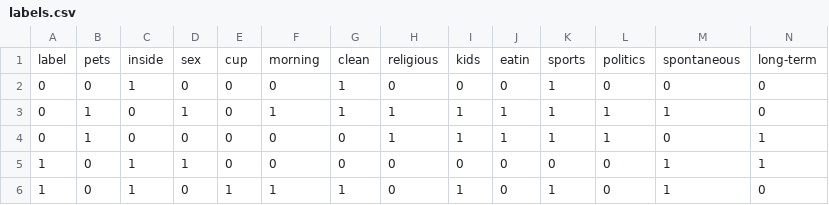
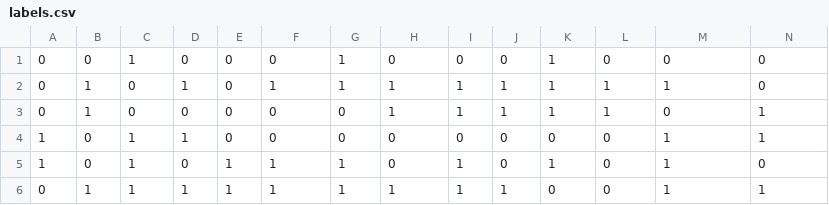
Before and after one commit to coffeedate/coffeedate, a CSV file: labels.csv, drawn as a sheet; only a part is shown; the shorter side is filled out with more unchanged rows; rows hold the shown columns only; the diff names each change by its address in the sheet, - before the commit and + after, or states it on an @@ line.

```diff
--- a/labels.csv
+++ b/labels.csv
-row 1: label | pets | inside | sex | cup | morning | clean | religious | kids | eatin | sports | politics | spontaneous | long-term
```
Also changed, not shown: test.csv.
